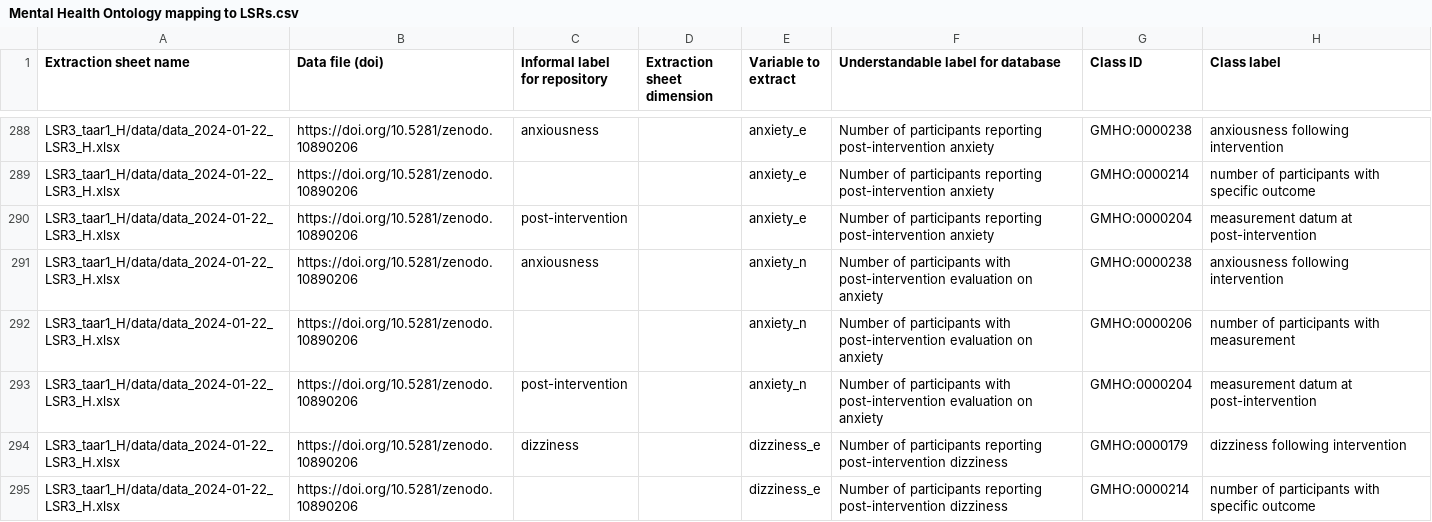
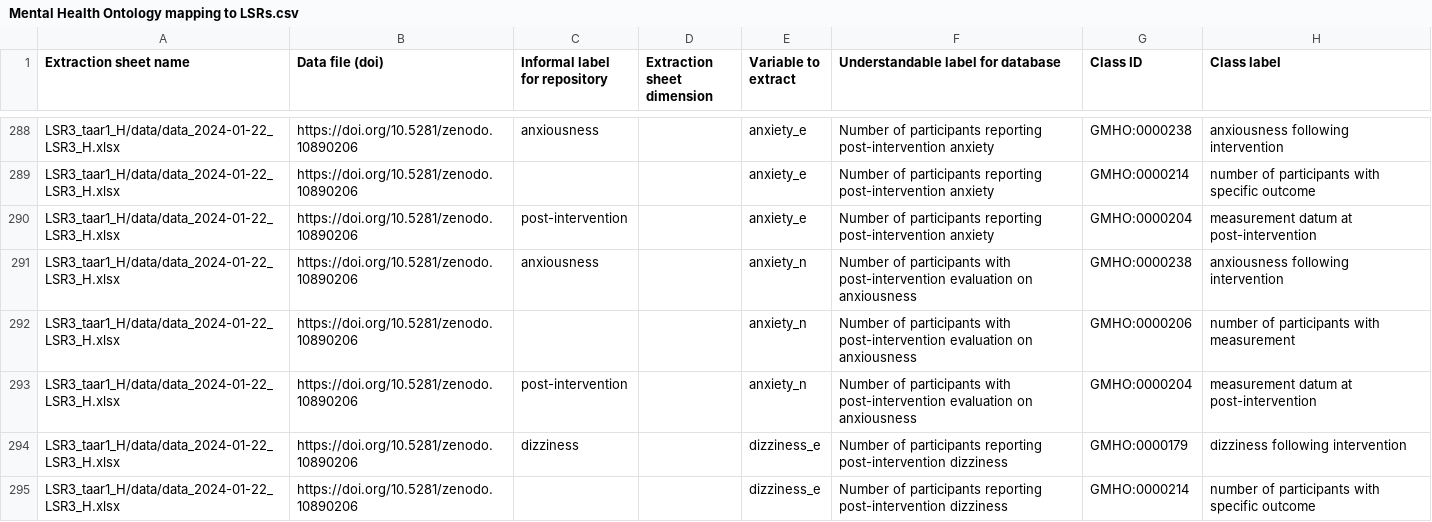
Before and after one commit to galenos-project/mental-health-ontology, a CSV file: Mapping to LSRs/Mental Health Ontology mapping to LSRs.csv, drawn as a sheet; only a part is shown, gaps mark what is left out; the diff names each change by its address in the sheet, - before the commit and + after, or states it on an @@ line.

```diff
--- a/Mapping to LSRs/Mental Health Ontology mapping to LSRs.csv
+++ b/Mapping to LSRs/Mental Health Ontology mapping to LSRs.csv
-F291:F293: …evaluation on anxiety
+F291:F293: …evaluation on anxiousness
```
